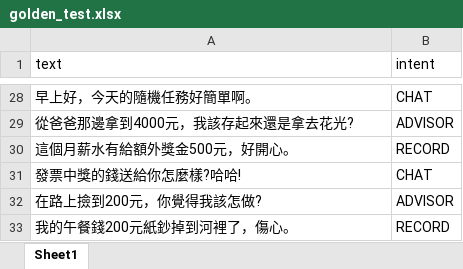
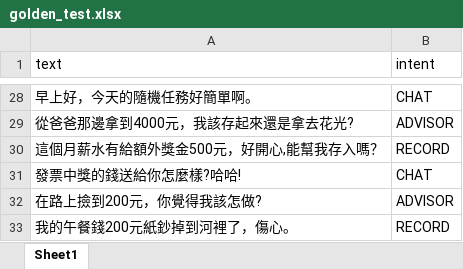
Before and after one commit to 4team-mma/money-api, an Excel workbook: web_app/temp/excel/golden_test.xlsx, sheet Sheet1, drawn as a sheet; only a part is shown, gaps mark what is left out; values as stored, in another font and other column widths than the file's, no borders; the diff names each change by its address in the sheet, - before the commit and + after, or states it on an @@ line.

```diff
--- a/web_app/temp/excel/golden_test.xlsx (sheet Sheet1)
+++ b/web_app/temp/excel/golden_test.xlsx (sheet Sheet1)
-A30 (text): 這個月薪水有給額外獎金500元，好開心。
+A30 (text): 這個月薪水有給額外獎金500元，好開心,能幫我存入嗎？
```
Also changed, not shown: 3 other files.
